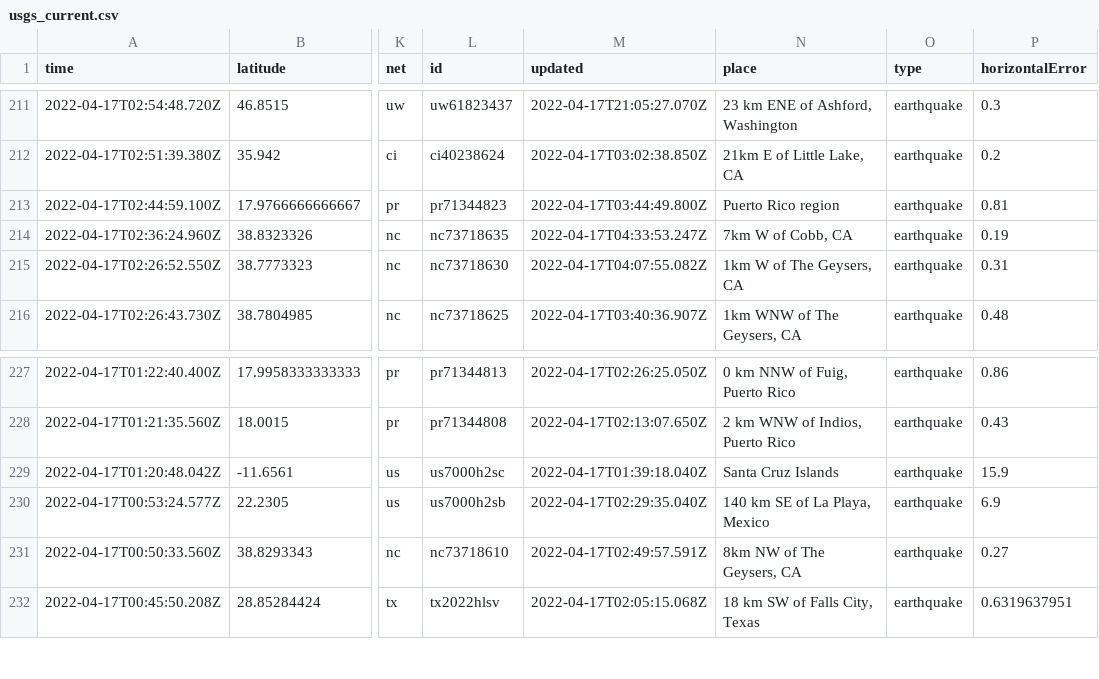
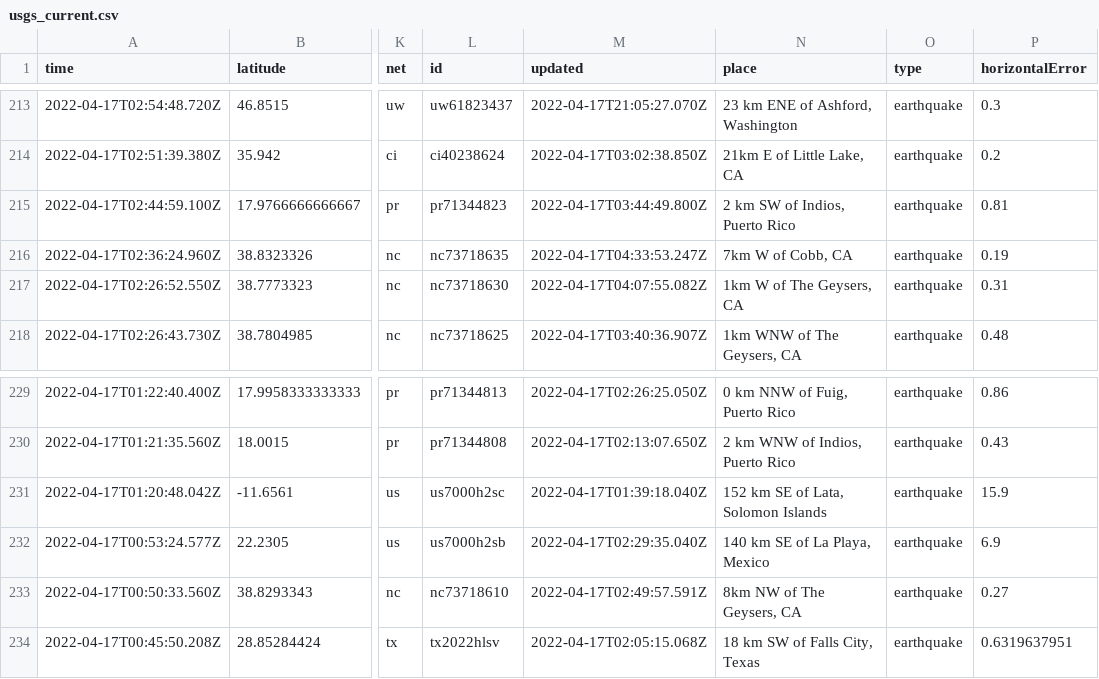
Before and after one commit to invisibae/nicar22-github-actions, a CSV file: usgs_current.csv, drawn as a sheet; only a part is shown, gaps mark what is left out; addresses are those after the commit; the diff covers the shown part only; the diff names each change by its address in the sheet, - before the commit and + after, or states it on an @@ line.

```diff
--- a/usgs_current.csv
+++ b/usgs_current.csv
-N215 (place): Puerto Rico region
+N215 (place): 2 km SW of Indios, Puerto Rico
-N231 (place): Santa Cruz Islands
+N231 (place): 152 km SE of Lata, Solomon Islands
```
Also changed, not shown: 2 added rows, 2 removed rows and 9 edited cells elsewhere in this file, 1 other file.
